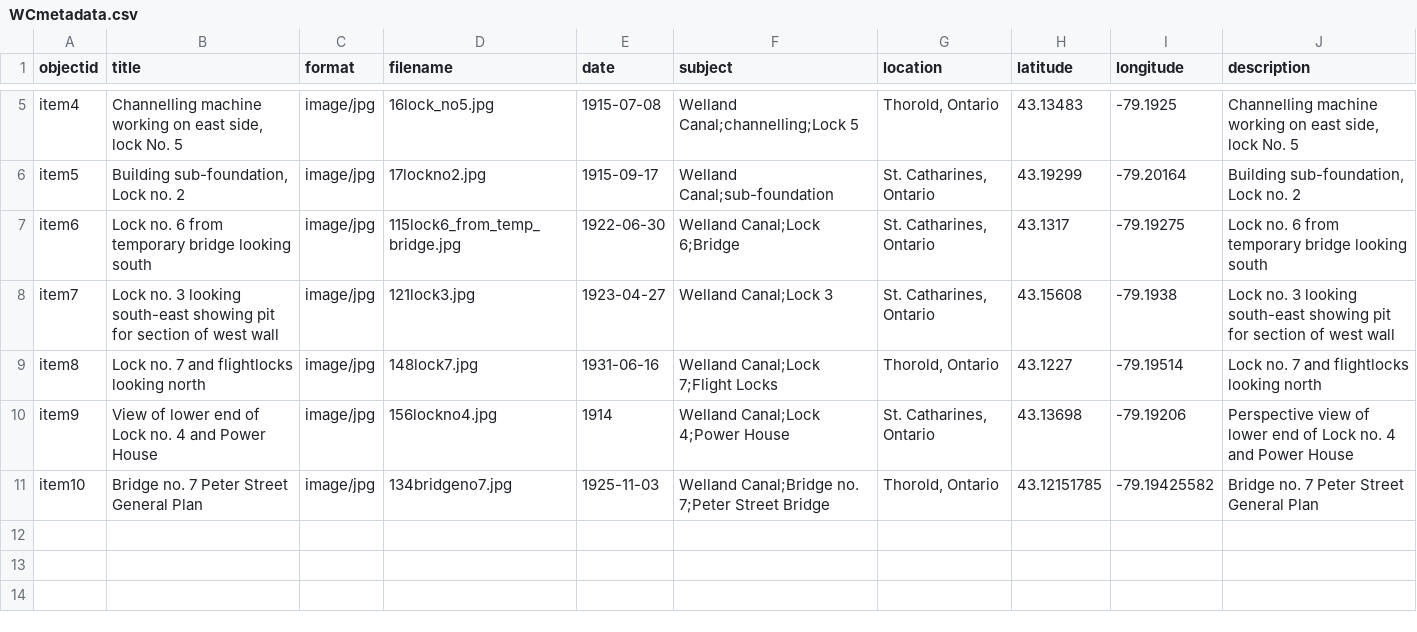
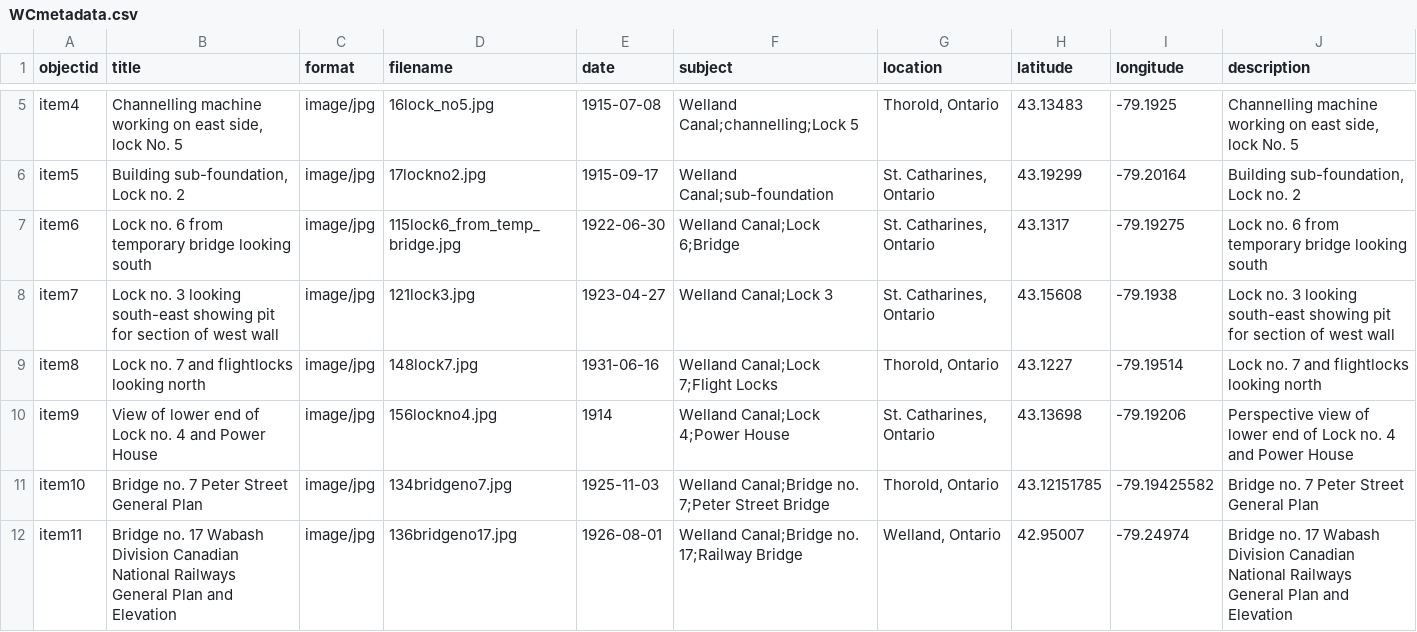
Before and after one commit to chantalcameron/Building-the-Welland-Ship-Canal, a CSV file: _data/WCmetadata.csv, drawn as a sheet; only a part is shown, gaps mark what is left out; the diff names each change by its address in the sheet, - before the commit and + after, or states it on an @@ line.

Commit message:
Update WCmetadata.csv

```diff
--- a/_data/WCmetadata.csv
+++ b/_data/WCmetadata.csv
+row 12: item11 | Bridge no. 17 Wabash Division Canadian National Railways General Plan and Elevation | image/jpg | 136bridgeno17.jpg | 1926-08-01 | Welland Canal;Bridge no. 17;Railway Bridge | Welland, Ontario | 42.95007 | -79.24974 | Bridge no. 17 Wabash Division Canadian National Railways General Plan and Elevation
```
